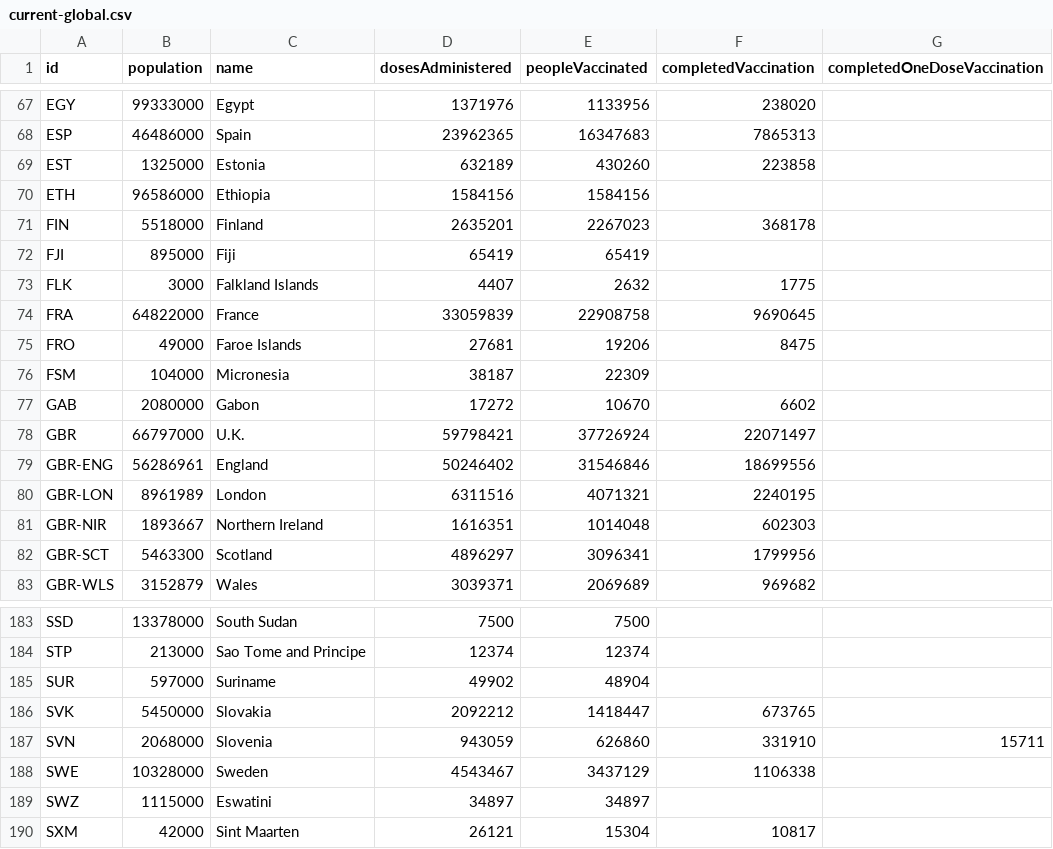
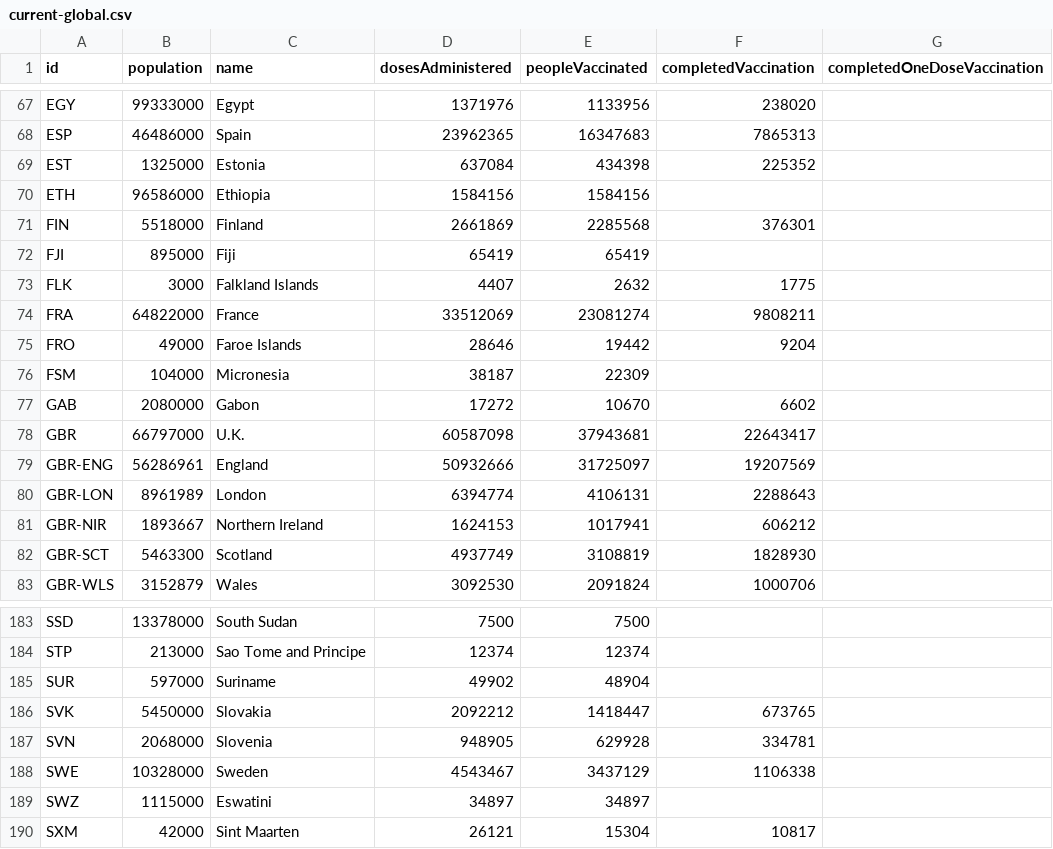
Before and after one commit to BloombergGraphics/covid-vaccine-tracker-data, a CSV file: data/current-global.csv, drawn as a sheet; only a part is shown, gaps mark what is left out; the diff covers the shown part only.

```diff
--- a/data/current-global.csv
+++ b/data/current-global.csv
@@ -68,16 +68,16 @@ EGY,99333000,Egypt,1371976,1133956,238020,
 ESP,46486000,Spain,23962365,16347683,7865313,
-EST,1325000,Estonia,632189,430260,223858,
+EST,1325000,Estonia,637084,434398,225352,
 ETH,96586000,Ethiopia,1584156,1584156,,
-FIN,5518000,Finland,2635201,2267023,368178,
+FIN,5518000,Finland,2661869,2285568,376301,
 FJI,895000,Fiji,65419,65419,,
 FLK,3000,Falkland Islands,4407,2632,1775,
-FRA,64822000,France,33059839,22908758,9690645,
-FRO,49000,Faroe Islands,27681,19206,8475,
+FRA,64822000,France,33512069,23081274,9808211,
+FRO,49000,Faroe Islands,28646,19442,9204,
 FSM,104000,Micronesia,38187,22309,,
 GAB,2080000,Gabon,17272,10670,6602,
-GBR,66797000,U.K.,59798421,37726924,22071497,
-GBR-ENG,56286961,England,50246402,31546846,18699556,
-GBR-LON,8961989,London,6311516,4071321,2240195,
-GBR-NIR,1893667,Northern Ireland,1616351,1014048,602303,
-GBR-SCT,5463300,Scotland,4896297,3096341,1799956,
-GBR-WLS,3152879,Wales,3039371,2069689,969682,
+GBR,66797000,U.K.,60587098,37943681,22643417,
+GBR-ENG,56286961,England,50932666,31725097,19207569,
+GBR-LON,8961989,London,6394774,4106131,2288643,
+GBR-NIR,1893667,Northern Ireland,1624153,1017941,606212,
+GBR-SCT,5463300,Scotland,4937749,3108819,1828930,
+GBR-WLS,3152879,Wales,3092530,2091824,1000706,
@@ -186,3 +186,3 @@ SUR,597000,Suriname,49902,48904,,
 SVK,5450000,Slovakia,2092212,1418447,673765,
-SVN,2068000,Slovenia,943059,626860,331910,15711
+SVN,2068000,Slovenia,948905,629928,334781,
 SWE,10328000,Sweden,4543467,3437129,1106338,
```
Also changed, not shown: 150 edited cells elsewhere in this file, data/current-usa.csv, data/historical-global-doses-administered.csv, 2 other files.
